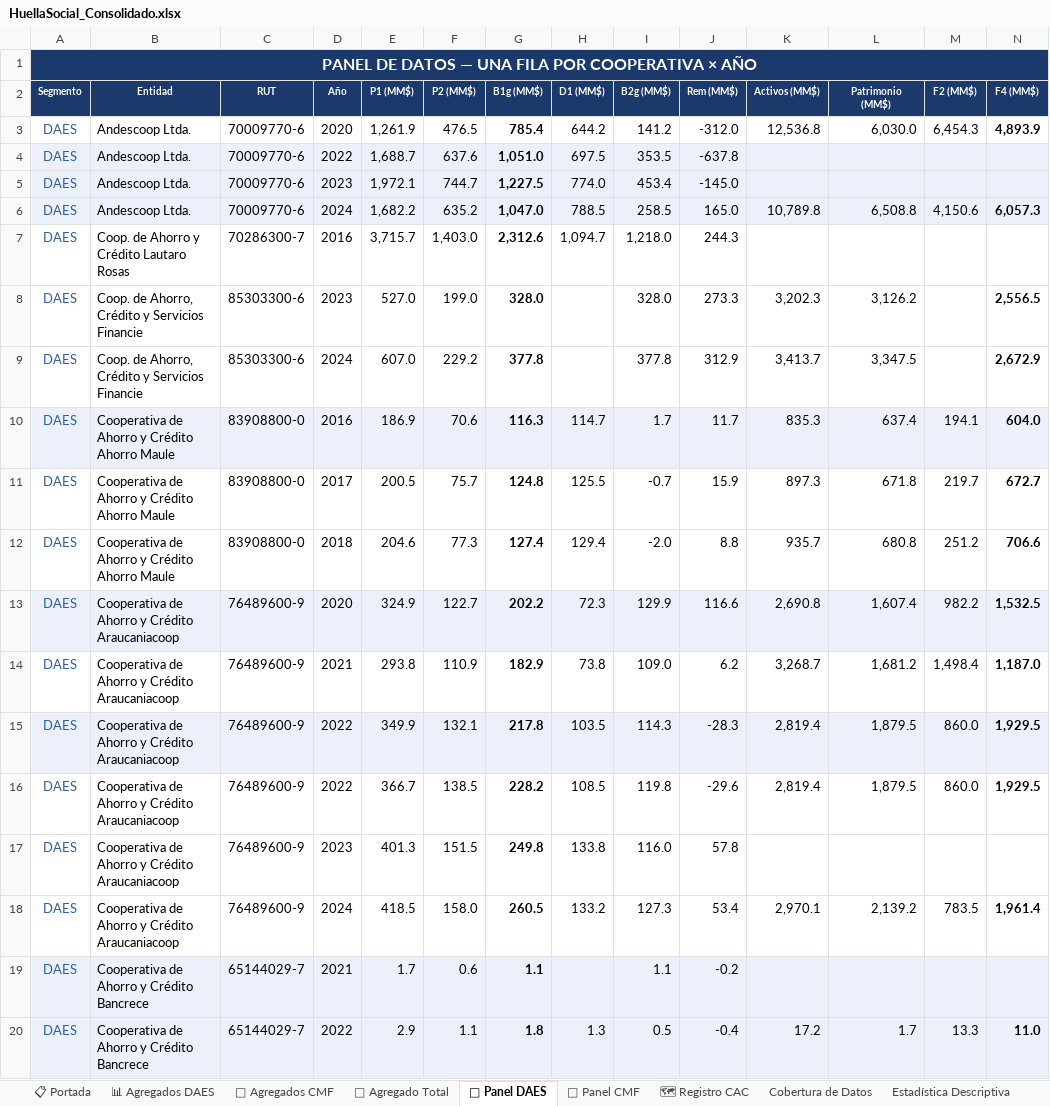
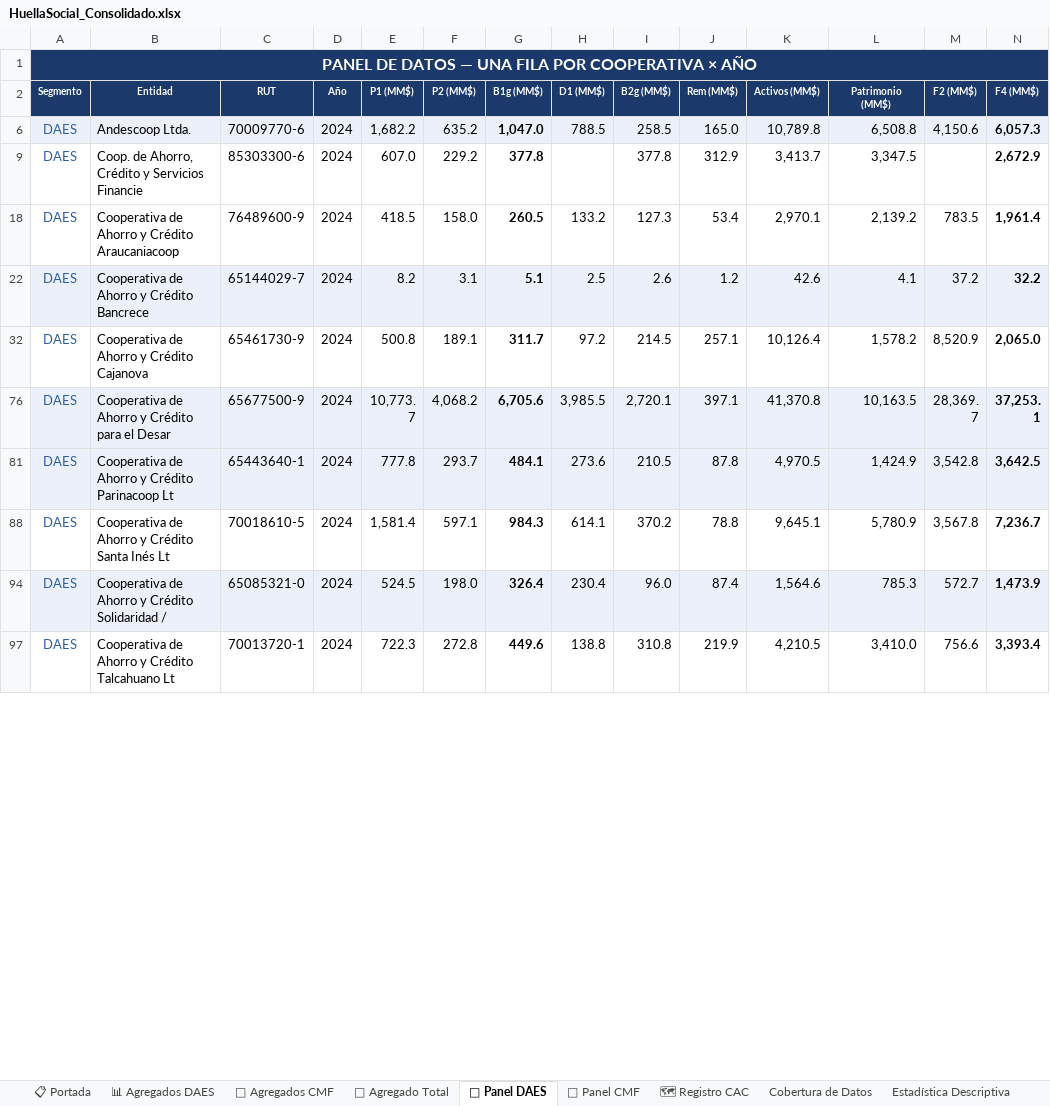
Before and after one commit to Iureta1/Dashboard_HuellaSocial, an Excel workbook: HuellaSocial_Consolidado.xlsx, sheet 📁 Panel DAES, drawn as a sheet; only a part is shown; the shorter side is filled out with more unchanged rows; values as stored, in another font and other column widths than the file's, no borders; rows hold the shown columns only; the diff covers the shown part only; the diff names each change by its address in the sheet, - before the commit and + after, or states it on an @@ line.

```diff
--- a/HuellaSocial_Consolidado.xlsx (sheet 📁 Panel DAES)
+++ b/HuellaSocial_Consolidado.xlsx (sheet 📁 Panel DAES)
@@ row 3 hidden: DAES | Andescoop Ltda. | 70009770-6 | 2020 | 1,261.9 | 476.5 | 785.4 | 644.2 | 141.2 | -312.0 | 12,536.8 | 6,030.0 | 6,454.3 | 4,893.9 @@
@@ row 4 hidden: DAES | Andescoop Ltda. | 70009770-6 | 2022 | 1,688.7 | 637.6 | 1,051.0 | 697.5 | 353.5 | -637.8 @@
@@ row 5 hidden: DAES | Andescoop Ltda. | 70009770-6 | 2023 | 1,972.1 | 744.7 | 1,227.5 | 774.0 | 453.4 | -145.0 @@
@@ row 7 hidden: DAES | Coop. de Ahorro y Crédito Lautaro Rosas | 70286300-7 | 2016 | 3,715.7 | 1,403.0 | 2,312.6 | 1,094.7 | 1,218.0 | 244.3 @@
@@ row 8 hidden: DAES | Coop. de Ahorro, Crédito y Servicios Financie | 85303300-6 | 2023 | 527.0 | 199.0 | 328.0 |  | 328.0 | 273.3 | 3,202.3 | 3,126.2 |  | 2,556.5 @@
@@ row 10 hidden: DAES | Cooperativa de Ahorro y Crédito Ahorro Maule | 83908800-0 | 2016 | 186.9 | 70.6 | 116.3 | 114.7 | 1.7 | 11.7 | 835.3 | 637.4 | 194.1 | 604.0 @@
@@ row 11 hidden: DAES | Cooperativa de Ahorro y Crédito Ahorro Maule | 83908800-0 | 2017 | 200.5 | 75.7 | 124.8 | 125.5 | -0.7 | 15.9 | 897.3 | 671.8 | 219.7 | 672.7 @@
@@ row 12 hidden: DAES | Cooperativa de Ahorro y Crédito Ahorro Maule | 83908800-0 | 2018 | 204.6 | 77.3 | 127.4 | 129.4 | -2.0 | 8.8 | 935.7 | 680.8 | 251.2 | 706.6 @@
@@ row 13 hidden: DAES | Cooperativa de Ahorro y Crédito Araucaniacoop | 76489600-9 | 2020 | 324.9 | 122.7 | 202.2 | 72.3 | 129.9 | 116.6 | 2,690.8 | 1,607.4 | 982.2 | 1,532.5 @@
@@ row 14 hidden: DAES | Cooperativa de Ahorro y Crédito Araucaniacoop | 76489600-9 | 2021 | 293.8 | 110.9 | 182.9 | 73.8 | 109.0 | 6.2 | 3,268.7 | 1,681.2 | 1,498.4 | 1,187.0 @@
@@ row 15 hidden: DAES | Cooperativa de Ahorro y Crédito Araucaniacoop | 76489600-9 | 2022 | 349.9 | 132.1 | 217.8 | 103.5 | 114.3 | -28.3 | 2,819.4 | 1,879.5 | 860.0 | 1,929.5 @@
@@ row 16 hidden: DAES | Cooperativa de Ahorro y Crédito Araucaniacoop | 76489600-9 | 2022 | 366.7 | 138.5 | 228.2 | 108.5 | 119.8 | -29.6 | 2,819.4 | 1,879.5 | 860.0 | 1,929.5 @@
@@ row 17 hidden: DAES | Cooperativa de Ahorro y Crédito Araucaniacoop | 76489600-9 | 2023 | 401.3 | 151.5 | 249.8 | 133.8 | 116.0 | 57.8 @@
@@ row 19 hidden: DAES | Cooperativa de Ahorro y Crédito Bancrece | 65144029-7 | 2021 | 1.7 | 0.6 | 1.1 |  | 1.1 | -0.2 @@
@@ row 20 hidden: DAES | Cooperativa de Ahorro y Crédito Bancrece | 65144029-7 | 2022 | 2.9 | 1.1 | 1.8 | 1.3 | 0.5 | -0.4 | 17.2 | 1.7 | 13.3 | 11.0 @@
```
Also changed, not shown: 106 hidden or unhidden rows elsewhere in this sheet, sheet 📁 Panel CMF, Consolidado_cooperativas.xlsx, 1 other file.
